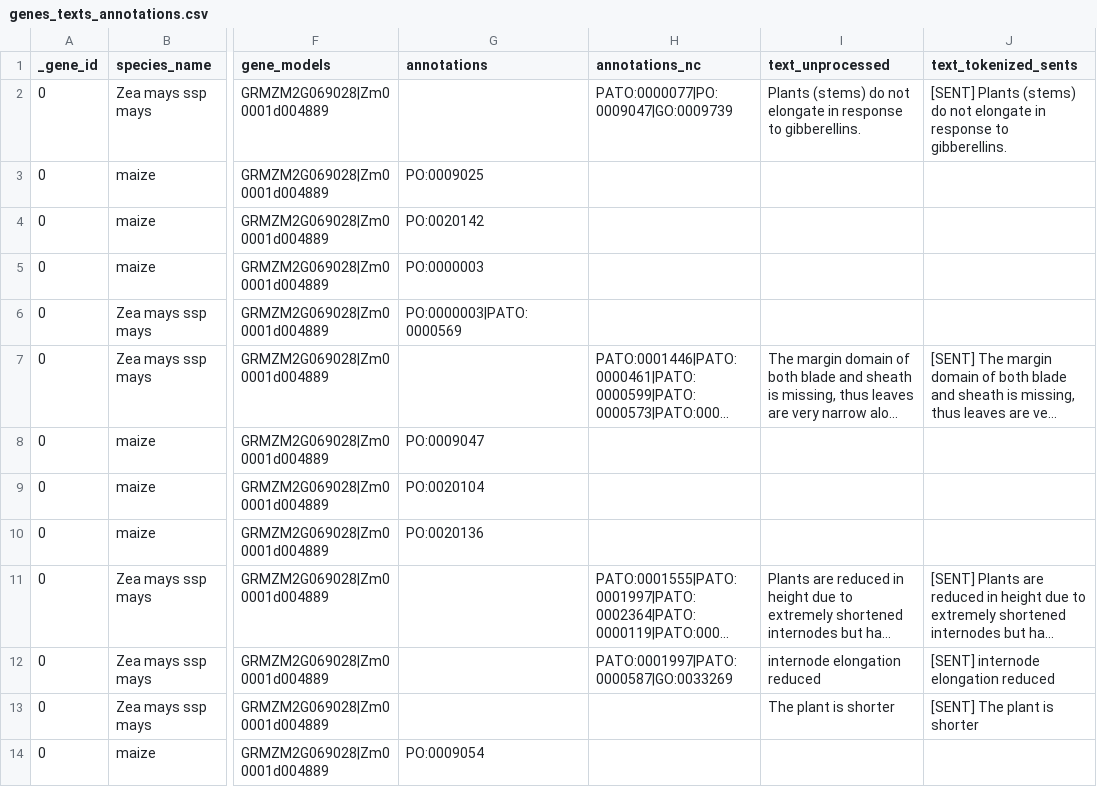
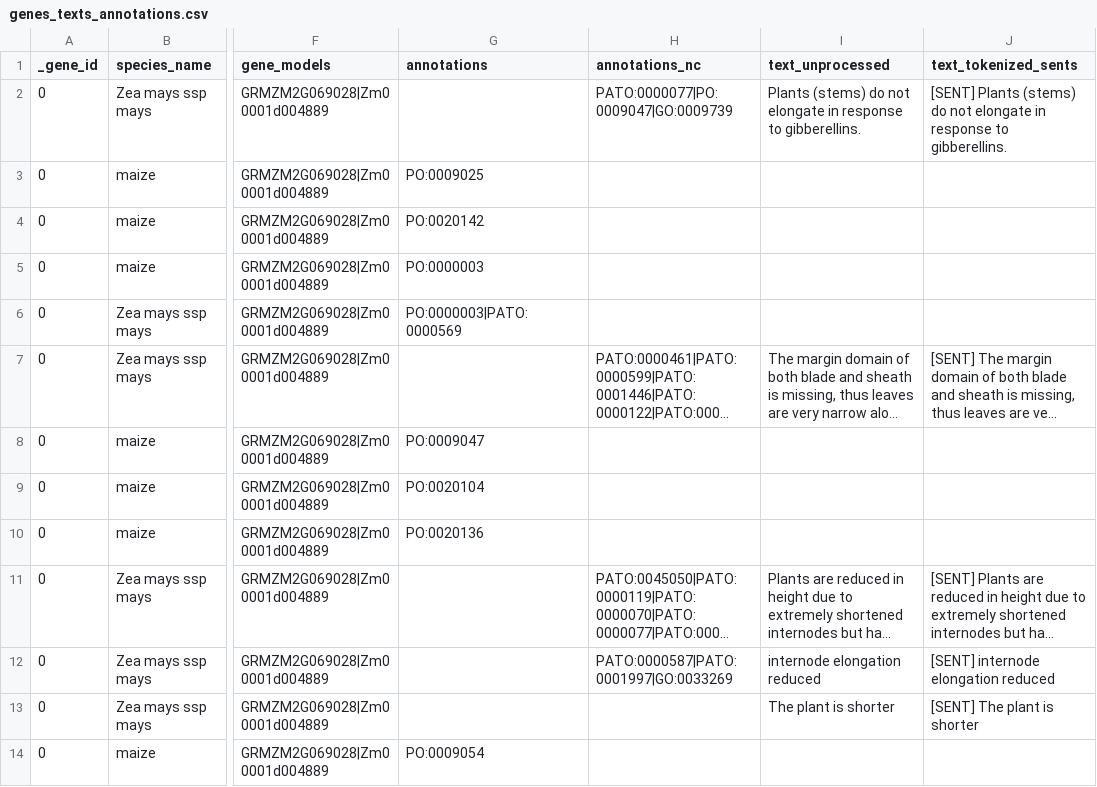
Before and after one commit to irbraun/plant-data, a CSV file: final/samples/genes_texts_annotations.csv (was final_samples/genes_texts_annotations.csv), drawn as a sheet; only a part is shown, gaps mark what is left out; long unchanged cells end in …; the diff covers the shown part only; the diff names each change by its address in the sheet, - before the commit and + after, or states it on an @@ line.

```diff
--- a/final_samples/genes_texts_annotations.csv
+++ b/final/samples/genes_texts_annotations.csv
-H7 (annotations_nc): PATO:0001446|PATO:0000461|PATO:0000599|PATO:0000573|PATO:000...
+H7 (annotations_nc): PATO:0000461|PATO:0000599|PATO:0001446|PATO:0000122|PATO:000...
-H11 (annotations_nc): PATO:0001555|PATO:0001997|PATO:0002364|PATO:0000119|PATO:000...
+H11 (annotations_nc): PATO:0045050|PATO:0000119|PATO:0000070|PATO:0000077|PATO:000...
-H12 (annotations_nc): PATO:0001997|PATO:0000587|GO:0033269
+H12 (annotations_nc): PATO:0000587|PATO:0001997|GO:0033269
```
Also changed, not shown: 13 edited cells elsewhere in this file, final/samples/genes_texts_annotations.tsv, 39 other files.
